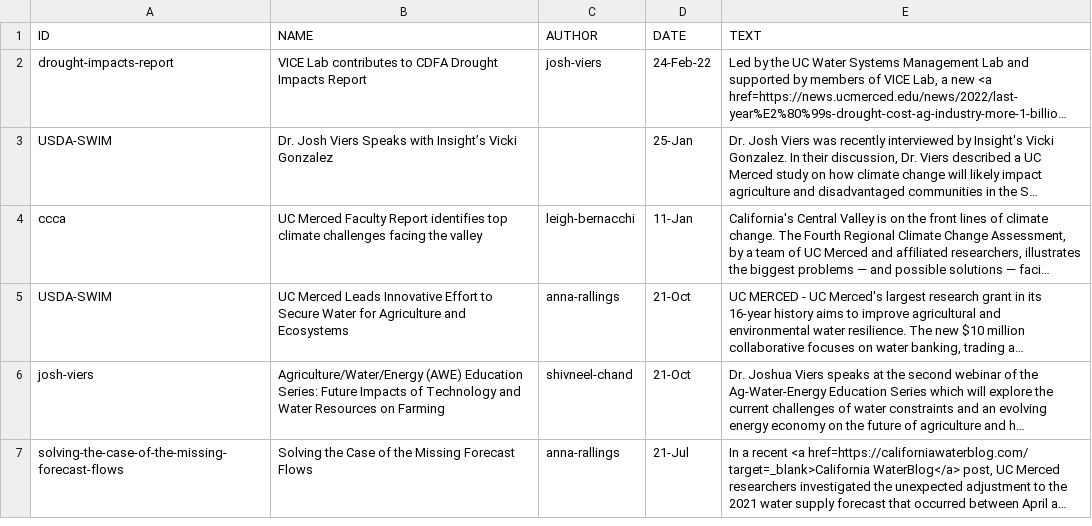
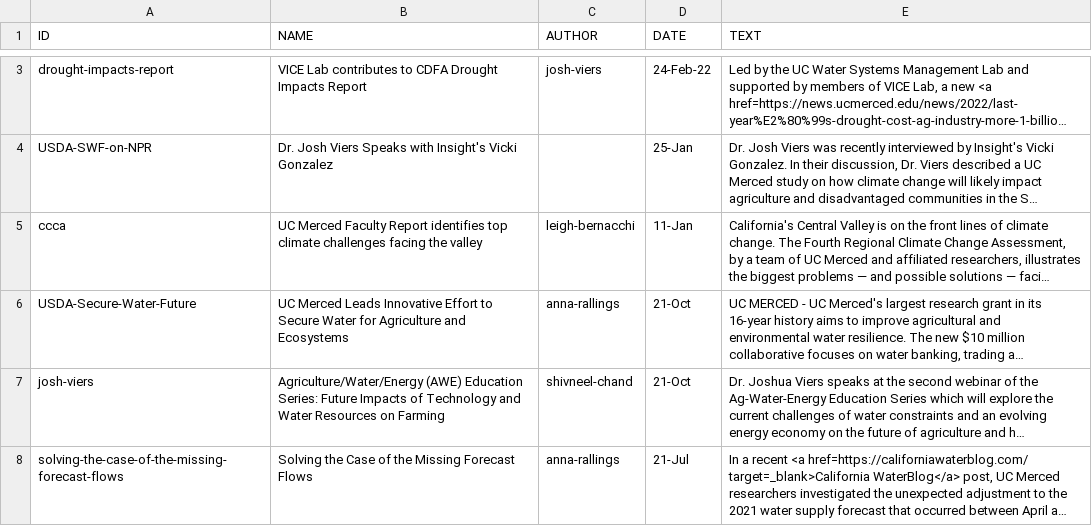
Before and after one commit to vicelab/vicelab.github.io, a CSV file: news.csv, drawn as a sheet; only a part is shown, gaps mark what is left out; long unchanged cells end in …; addresses are those after the commit; the diff covers the shown part only; the diff names each change by its address in the sheet, - before the commit and + after, or states it on an @@ line.

```diff
--- a/news.csv
+++ b/news.csv
-A4 (ID): USDA-SWIM
+A4 (ID): USDA-SWF-on-NPR
-B4 (NAME): …Speaks with Insight’s Vicki Gonzalez
+B4 (NAME): …Speaks with Insight's Vicki Gonzalez
-A6 (ID): USDA-SWIM
+A6 (ID): USDA-Secure-Water-Future
```
Also changed, not shown: 1 added row elsewhere in this file, 6 other files.
